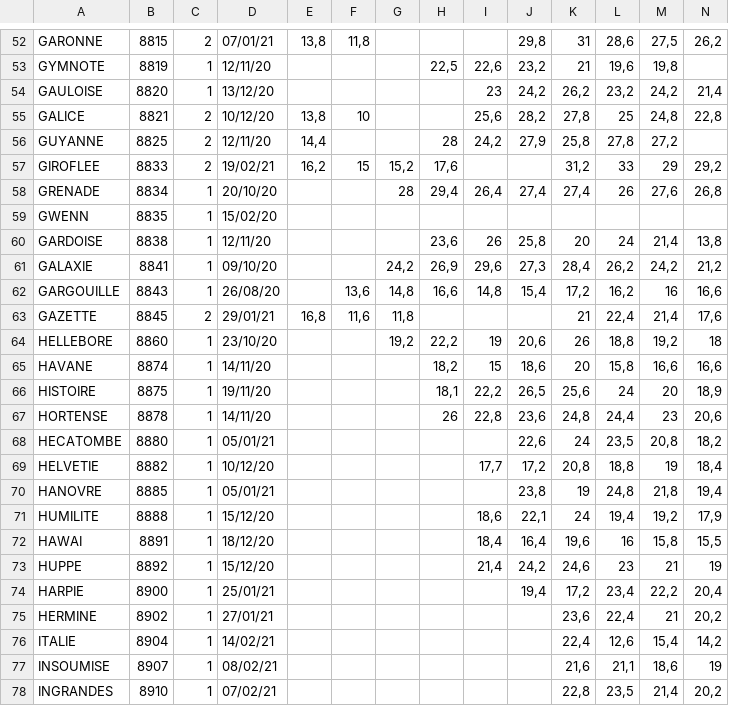
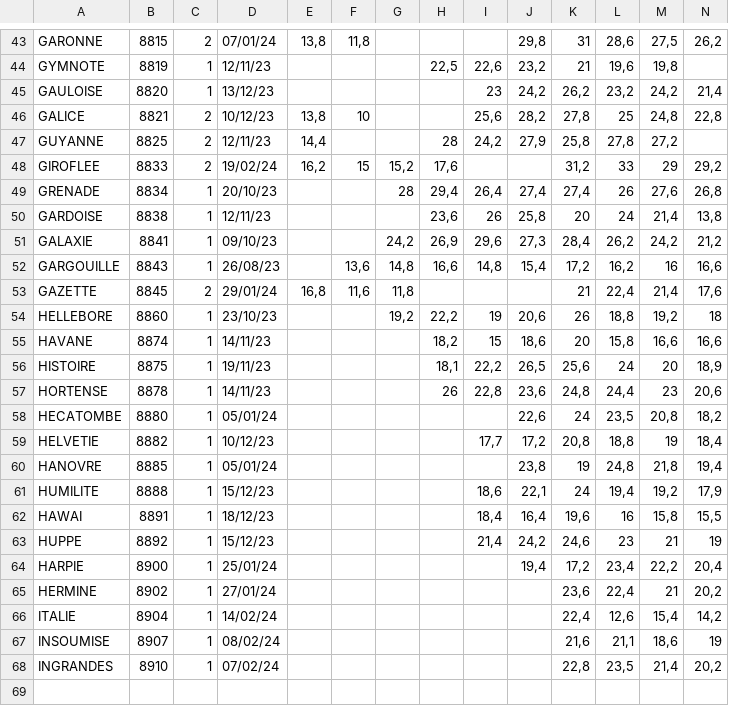
Before and after one commit to ekylibre/demo-data, a CSV file: demo/milklic/lait_individuel.csv, drawn as a sheet; only a part is shown, gaps mark what is left out; removed rows and columns are numbered as before the commit, all else as after; rows hold the shown columns only; the diff covers the shown part only; the diff names each change by its address in the sheet, - before the commit and + after, or states it on an @@ line.

```diff
--- a/demo/milklic/lait_individuel.csv
+++ b/demo/milklic/lait_individuel.csv
-D43: 07/01/21
+D43: 07/01/24
-D44: 12/11/20
+D44: 12/11/23
-D45: 13/12/20
+D45: 13/12/23
-D46: 10/12/20
+D46: 10/12/23
-D47: 12/11/20
+D47: 12/11/23
-D48: 19/02/21
+D48: 19/02/24
-D49: 20/10/20
+D49: 20/10/23
-row 59: GWENN | 8835 | 1 | 15/02/20
-D50: 12/11/20
+D50: 12/11/23
-D51: 09/10/20
+D51: 09/10/23
-D52: 26/08/20
+D52: 26/08/23
-D53: 29/01/21
+D53: 29/01/24
-D54: 23/10/20
+D54: 23/10/23
-D55: 14/11/20
+D55: 14/11/23
-D56: 19/11/20
+D56: 19/11/23
-D57: 14/11/20
+D57: 14/11/23
-D58: 05/01/21
+D58: 05/01/24
-D59: 10/12/20
+D59: 10/12/23
-D60: 05/01/21
+D60: 05/01/24
-D61: 15/12/20
+D61: 15/12/23
-D62: 18/12/20
+D62: 18/12/23
-D63: 15/12/20
+D63: 15/12/23
-D64: 25/01/21
+D64: 25/01/24
-D65: 27/01/21
+D65: 27/01/24
-D66: 14/02/21
+D66: 14/02/24
-D67: 08/02/21
+D67: 08/02/24
-D68: 07/02/21
+D68: 07/02/24
```
Also changed, not shown: 9 removed rows and 53 edited cells elsewhere in this file, demo/bovins_croissance/perf.csv, demo/synel/animaux.csv, 7 other files.
